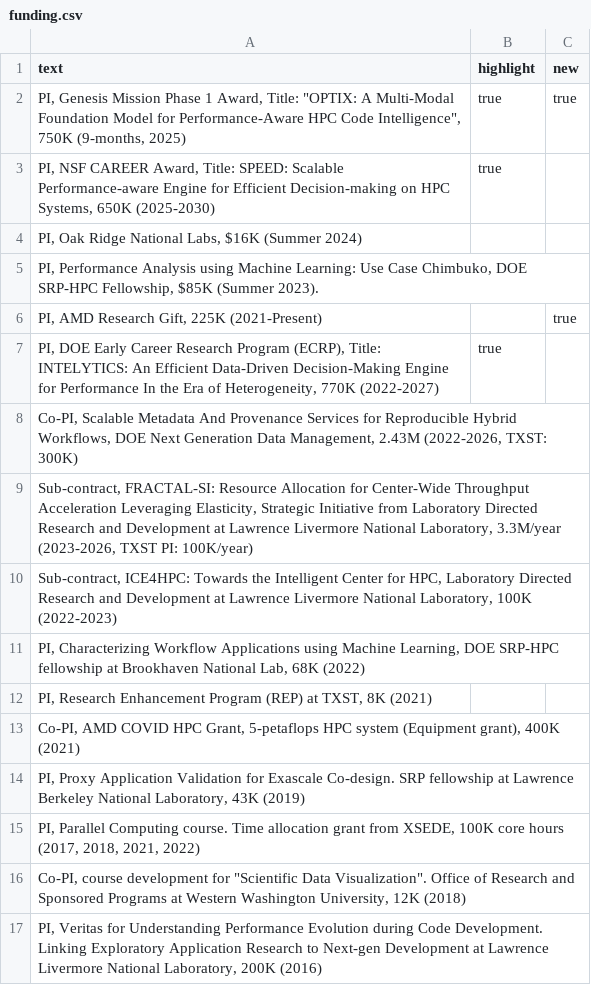
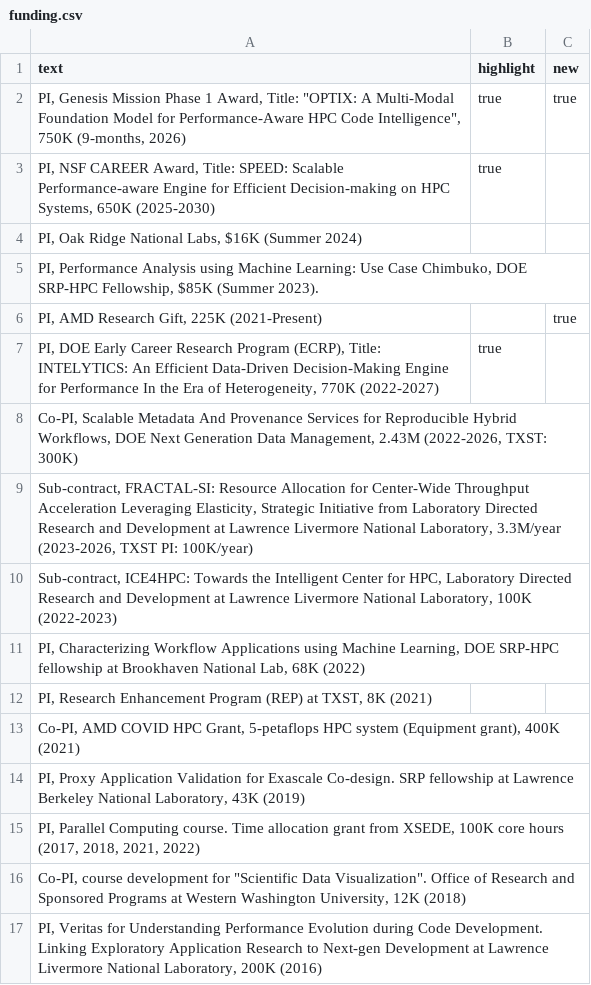
Before and after one commit to tzislam/tzislam.github.io, a CSV file: contents/funding.csv, drawn as a sheet.

```diff
--- a/contents/funding.csv
+++ b/contents/funding.csv
@@ -1,3 +1,3 @@
 text,highlight,new
-"PI, Genesis Mission Phase 1 Award, Title: ""OPTIX: A Multi-Modal Foundation Model for Performance-Aware HPC Code Intelligence"", 750K (9-months, 2025)",true,true
+"PI, Genesis Mission Phase 1 Award, Title: ""OPTIX: A Multi-Modal Foundation Model for Performance-Aware HPC Code Intelligence"", 750K (9-months, 2026)",true,true
 "PI, NSF CAREER Award, Title: SPEED: Scalable Performance-aware Engine for Efficient Decision-making on HPC Systems, 650K (2025-2030)",true,
```
